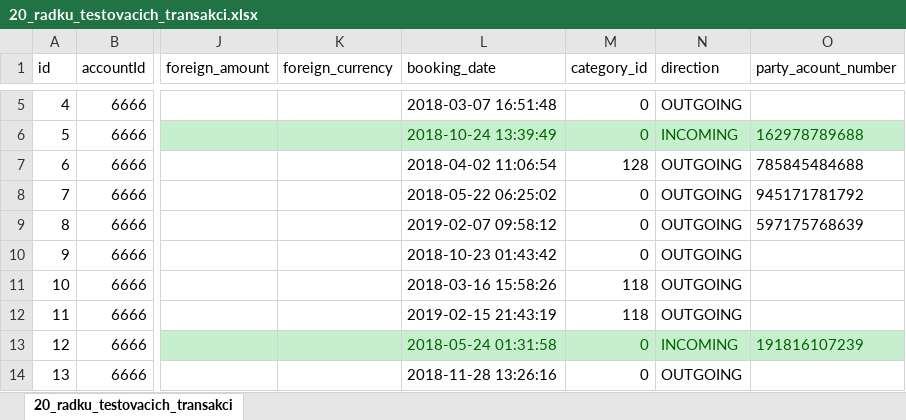
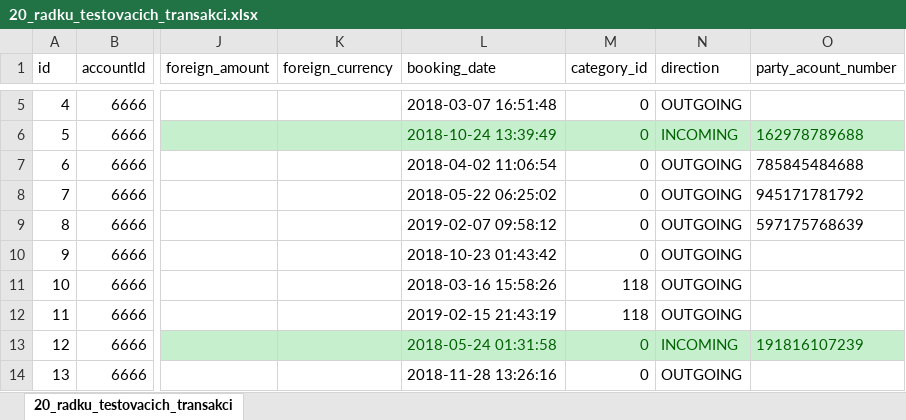
Before and after one commit to Martin819/moria, an Excel workbook: mock_data/20_radku_testovacich_transakci.xlsx, sheet 20_radku_testovacich_transakci, drawn as a sheet; only a part is shown, gaps mark what is left out; values as stored, in another font and other column widths than the file's, no borders; conditional formats not drawn; the diff names each change by its address in the sheet, - before the commit and + after, or states it on an @@ line.

```diff
--- a/mock_data/20_radku_testovacich_transakci.xlsx (sheet 20_radku_testovacich_transakci)
+++ b/mock_data/20_radku_testovacich_transakci.xlsx (sheet 20_radku_testovacich_transakci)
-M7 (category_id): 128
+M7 (category_id): 0
```
Also changed, not shown: 1 other file.
